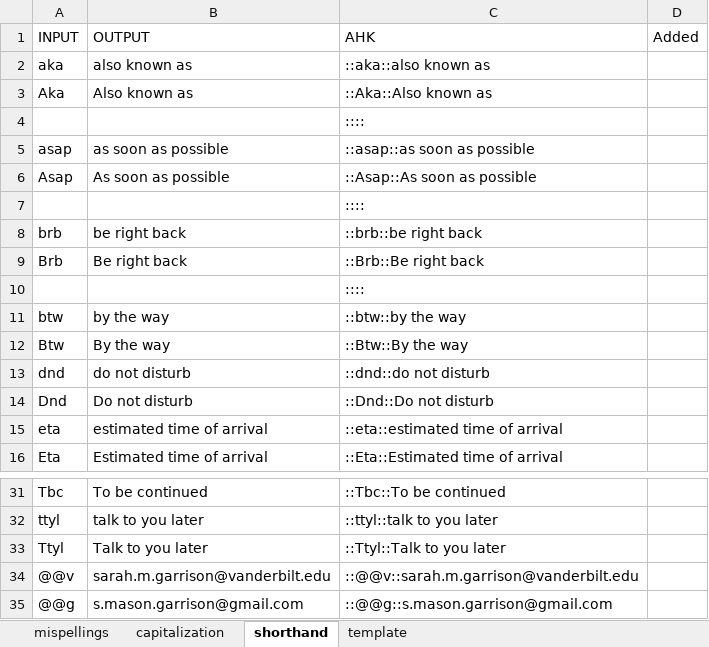
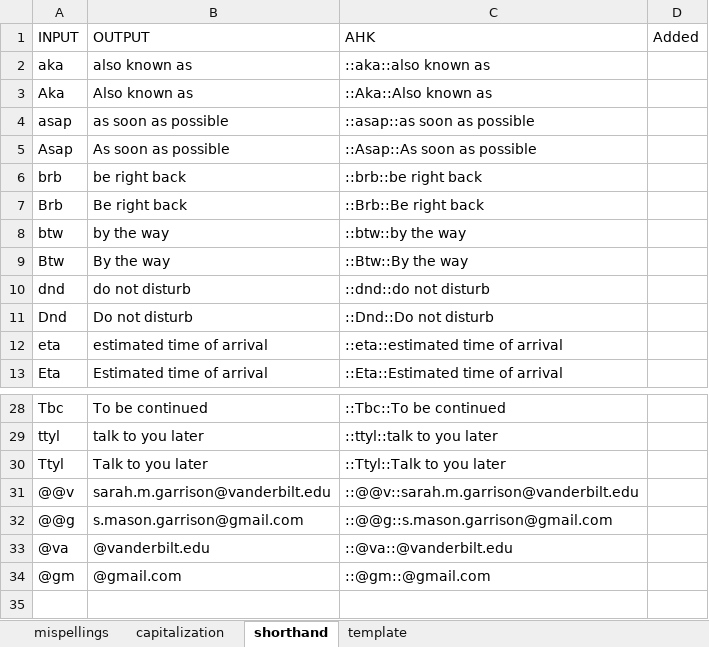
Before and after one commit to smasongarrison/AutoHotKey_Scripts, an Excel workbook: Autocorrect/autocorrect.xlsx, sheet shorthand, drawn as a sheet; only a part is shown, gaps mark what is left out; values as stored, in another font and other column widths than the file's, no borders; conditional formats not drawn; removed rows and columns are numbered as before the commit, all else as after; the diff names each change by its address in the sheet, - before the commit and + after, or states it on an @@ line.

```diff
--- a/Autocorrect/autocorrect.xlsx (sheet shorthand)
+++ b/Autocorrect/autocorrect.xlsx (sheet shorthand)
-row 4:  |  | ::::
-row 7:  |  | ::::
-row 10:  |  | ::::
+row 33: @va | @vanderbilt.edu | ::@va::@vanderbilt.edu
+row 34: @gm | @gmail.com | ::@gm::@gmail.com
```
Also changed, not shown: sheet mispellings, formulas that keep their value, 1 other file.
